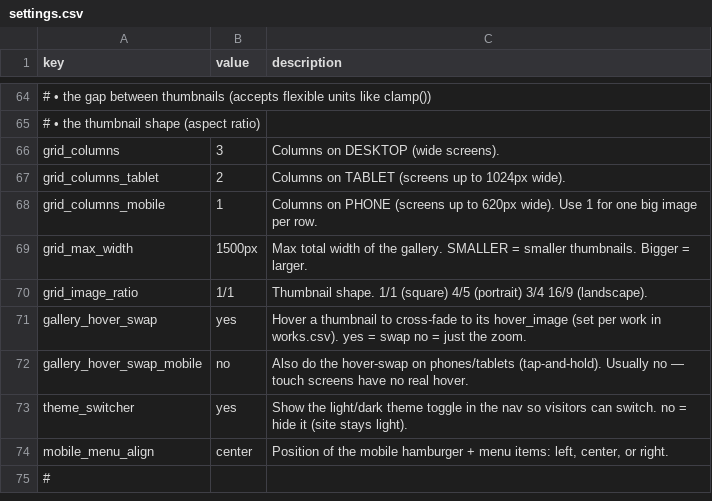
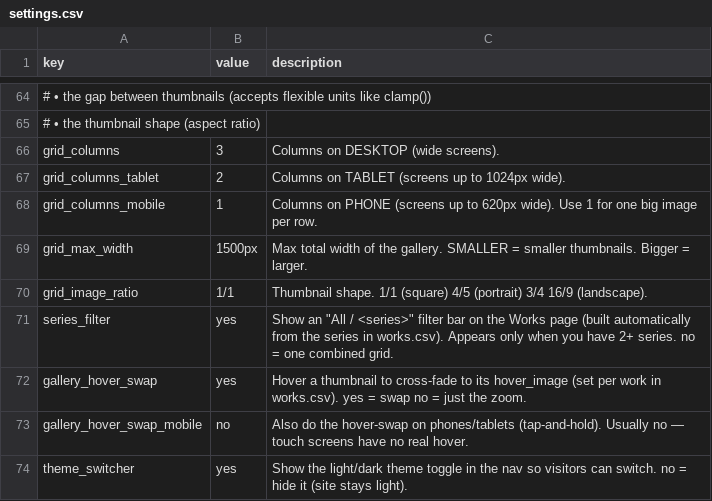
Before and after one commit to muso-design/art-website, a CSV file: settings.csv, drawn as a sheet; only a part is shown, gaps mark what is left out; the shorter side is filled out with more unchanged rows.

```diff
--- a/settings.csv
+++ b/settings.csv
@@ -70,2 +70,3 @@
 "grid_image_ratio","1/1","Thumbnail shape. 1/1 (square)  4/5 (portrait)  3/4  16/9 (landscape)."
+"series_filter","yes","Show an ""All / <series>"" filter bar on the Works page (built automatically from the series in works.csv). Appears only when you have 2+ series. no = one combined grid."
 "gallery_hover_swap","yes","Hover a thumbnail to cross-fade to its hover_image (set per work in works.csv). yes = swap  no = just the zoom."
```
Also changed, not shown: 4 other files.
